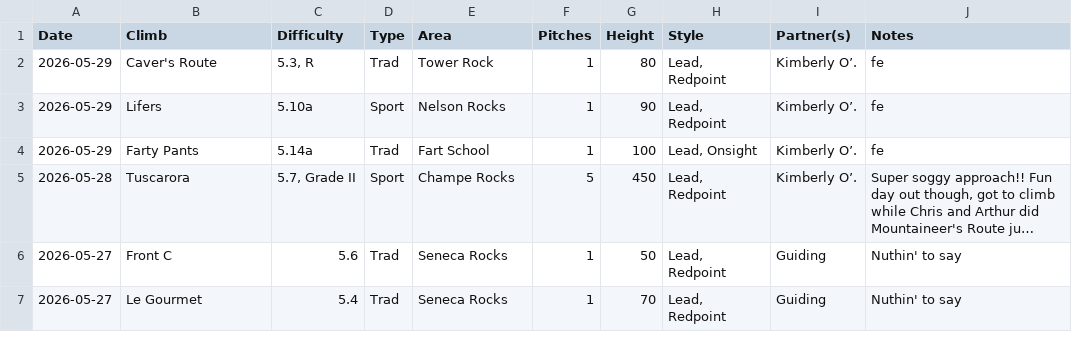
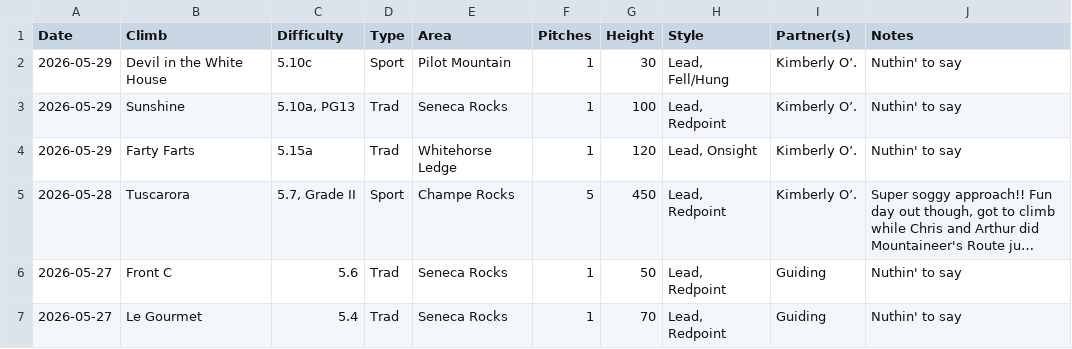
Before and after one commit to achiquit/websitejazzhands, a CSV file: climbing/data/all-ticks.csv, drawn as a sheet; only a part is shown; long unchanged cells end in …; removed rows and columns are numbered as before the commit, all else as after; the diff names each change by its address in the sheet, - before the commit and + after, or states it on an @@ line.

```diff
--- a/climbing/data/all-ticks.csv
+++ b/climbing/data/all-ticks.csv
+row 2: 2026-05-29 | Devil in the White House | 5.10c | Sport | Pilot Mountain | 1 | 30 | Lead, Fell/Hung | Kimberly O’. | Nuthin' to say
-B3 (Climb): Caver's Route
+B3 (Climb): Sunshine
-C3 (Difficulty): 5.3, R
+C3 (Difficulty): 5.10a, PG13
-E3 (Area): Tower Rock
+E3 (Area): Seneca Rocks
-G3 (Height): 80
+G3 (Height): 100
-J3 (Notes): fe
+J3 (Notes): Nuthin' to say
-row 3: 2026-05-29 | Lifers | 5.10a | Sport | Nelson Rocks | 1 | 90 | Lead, Redpoint | Kimberly O’. | fe
-B4 (Climb): Farty Pants
+B4 (Climb): Farty Farts
-C4 (Difficulty): 5.14a
+C4 (Difficulty): 5.15a
-E4 (Area): Fart School
+E4 (Area): Whitehorse Ledge
-G4 (Height): 100
+G4 (Height): 120
-J4 (Notes): fe
+J4 (Notes): Nuthin' to say
```
Also changed, not shown: climbing/data/top-climbs.csv, 7 other files.
